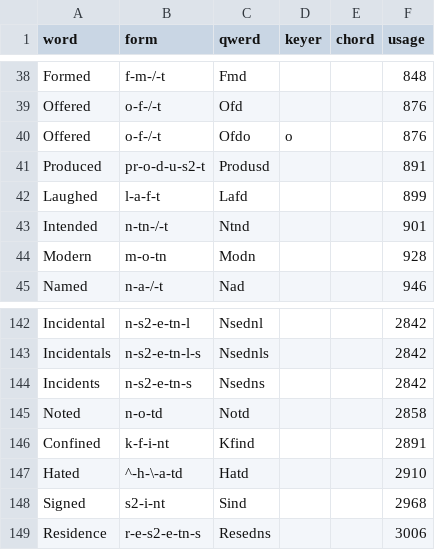
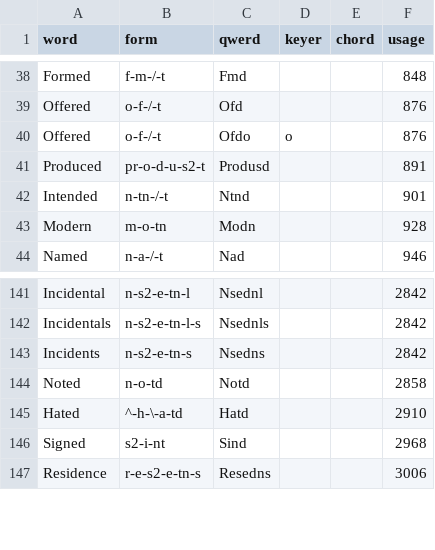
Before and after one commit to codepoke-kk/qwertigraphy, a CSV file: qwertigraph/dictionaries/anniversary_natural.csv, drawn as a sheet; only a part is shown, gaps mark what is left out.

```diff
--- a/qwertigraph/dictionaries/anniversary_natural.csv
+++ b/qwertigraph/dictionaries/anniversary_natural.csv
@@ -41,3 +41,2 @@ Offered,o-f-/-t,Ofdo,o,,876
 Produced,pr-o-d-u-s2-t,Produsd,,,891
-Laughed,l-a-f-t,Lafd,,,899
 Intended,n-tn-/-t,Ntnd,,,901
@@ -145,3 +144,2 @@ Incidents,n-s2-e-tn-s,Nsedns,,,2842
 Noted,n-o-td,Notd,,,2858
-Confined,k-f-i-nt,Kfind,,,2891
 Hated,^-h-\-a-td,Hatd,,,2910
```
Also changed, not shown: qwertigraph/dictionaries/anniversary_cmu.csv, qwertigraph/dictionaries/anniversary_supplement.csv.
